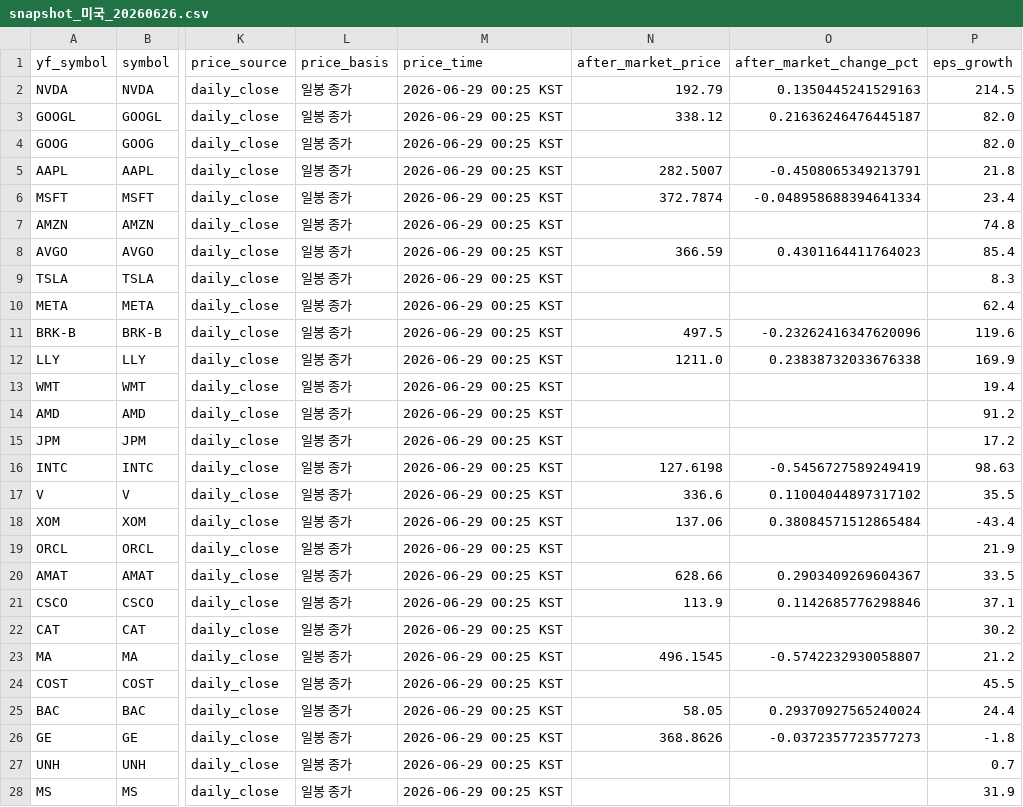
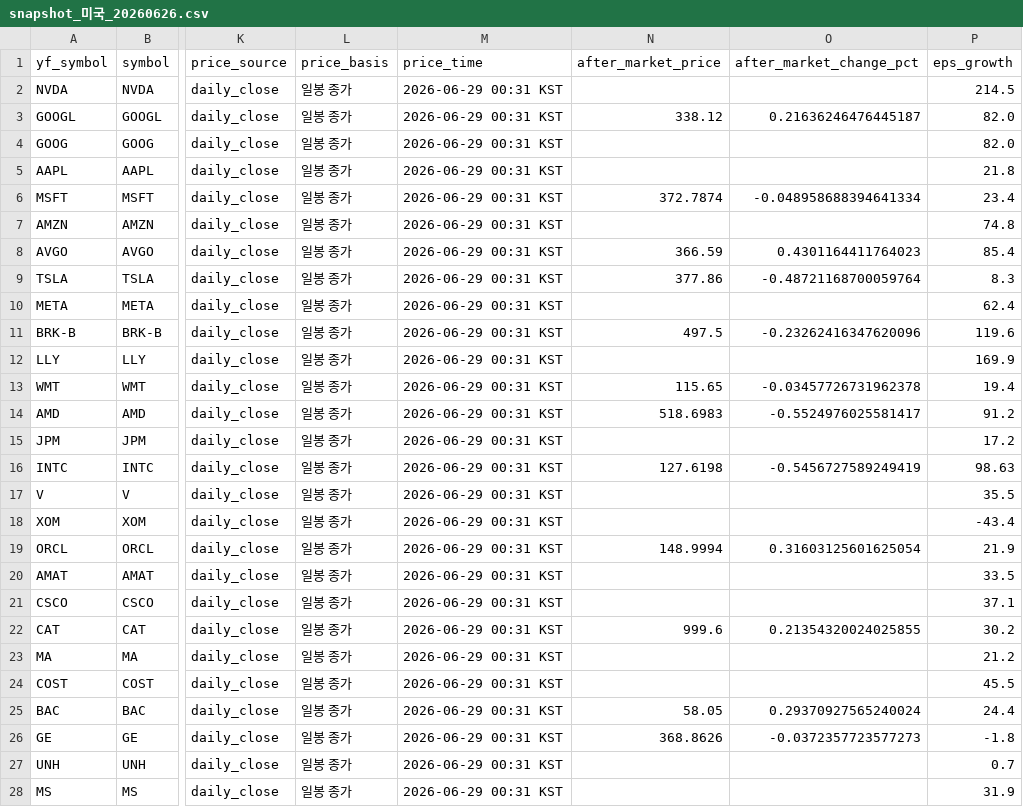
Before and after one commit to doridoriv/stock-screener, a CSV file: cache/snapshot_미국_20260626.csv, drawn as a sheet; only a part is shown, gaps mark what is left out; the diff covers the shown part only; the diff names each change by its address in the sheet, - before the commit and + after, or states it on an @@ line.

```diff
--- a/cache/snapshot_미국_20260626.csv
+++ b/cache/snapshot_미국_20260626.csv
-M2:M28 (price_time): 2026-06-29 00:25 KST
+M2:M28 (price_time): 2026-06-29 00:31 KST
-N2 (after_market_price): 192.79
+N2 (after_market_price): (empty)
-O2 (after_market_change_pct): 0.1350445241529163
+O2 (after_market_change_pct): (empty)
-N5 (after_market_price): 282.5007
+N5 (after_market_price): (empty)
-O5 (after_market_change_pct): -0.4508065349213791
+O5 (after_market_change_pct): (empty)
-N9 (after_market_price): (empty)
+N9 (after_market_price): 377.86
-O9 (after_market_change_pct): (empty)
+O9 (after_market_change_pct): -0.48721168700059764
-N12 (after_market_price): 1211.0
+N12 (after_market_price): (empty)
-O12 (after_market_change_pct): 0.23838732033676338
+O12 (after_market_change_pct): (empty)
-N13 (after_market_price): (empty)
+N13 (after_market_price): 115.65
-O13 (after_market_change_pct): (empty)
+O13 (after_market_change_pct): -0.03457726731962378
-N14 (after_market_price): (empty)
+N14 (after_market_price): 518.6983
-O14 (after_market_change_pct): (empty)
+O14 (after_market_change_pct): -0.5524976025581417
-N17 (after_market_price): 336.6
+N17 (after_market_price): (empty)
-O17 (after_market_change_pct): 0.11004044897317102
+O17 (after_market_change_pct): (empty)
-N18 (after_market_price): 137.06
+N18 (after_market_price): (empty)
-O18 (after_market_change_pct): 0.38084571512865484
+O18 (after_market_change_pct): (empty)
-N19 (after_market_price): (empty)
+N19 (after_market_price): 148.9994
-O19 (after_market_change_pct): (empty)
+O19 (after_market_change_pct): 0.31603125601625054
-N20 (after_market_price): 628.66
+N20 (after_market_price): (empty)
-O20 (after_market_change_pct): 0.2903409269604367
+O20 (after_market_change_pct): (empty)
-N21 (after_market_price): 113.9
+N21 (after_market_price): (empty)
-O21 (after_market_change_pct): 0.1142685776298846
+O21 (after_market_change_pct): (empty)
-N22 (after_market_price): (empty)
+N22 (after_market_price): 999.6
-O22 (after_market_change_pct): (empty)
+O22 (after_market_change_pct): 0.21354320024025855
-N23 (after_market_price): 496.1545
+N23 (after_market_price): (empty)
-O23 (after_market_change_pct): -0.5742232930058807
+O23 (after_market_change_pct): (empty)
```
Also changed, not shown: 145 edited cells elsewhere in this file, 1 other file.
